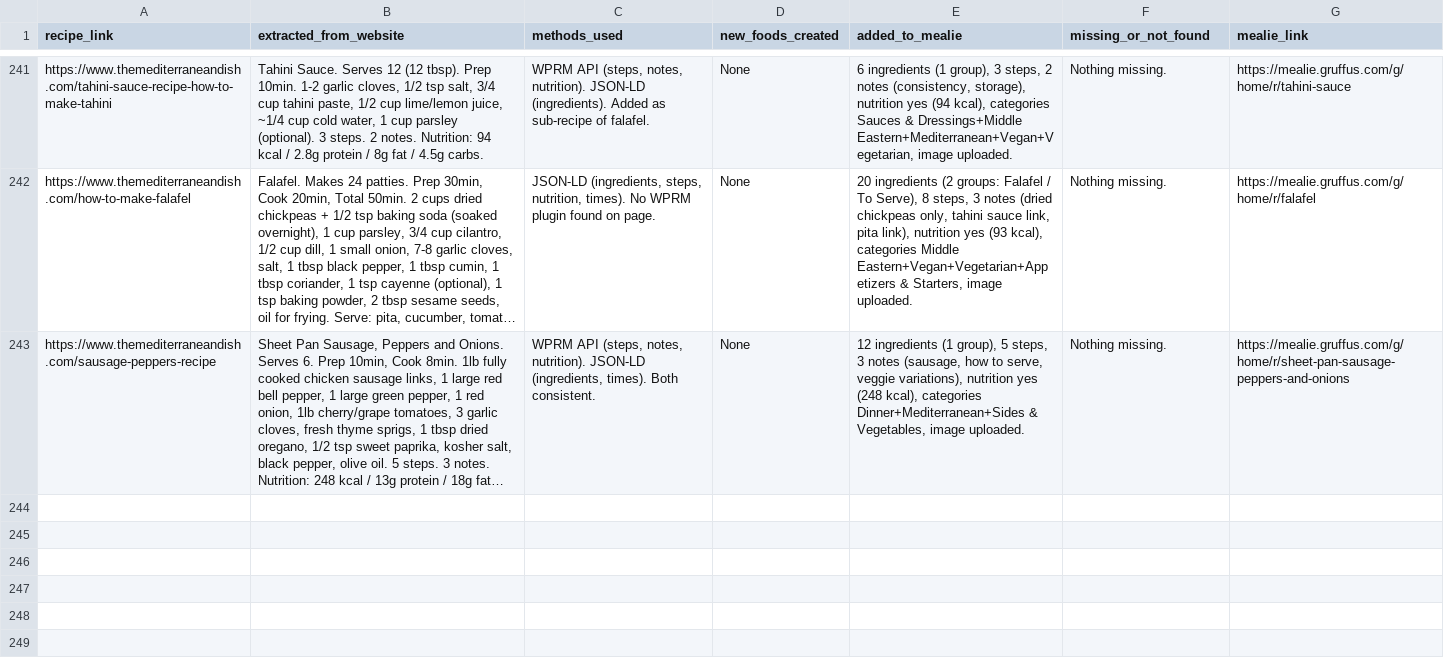
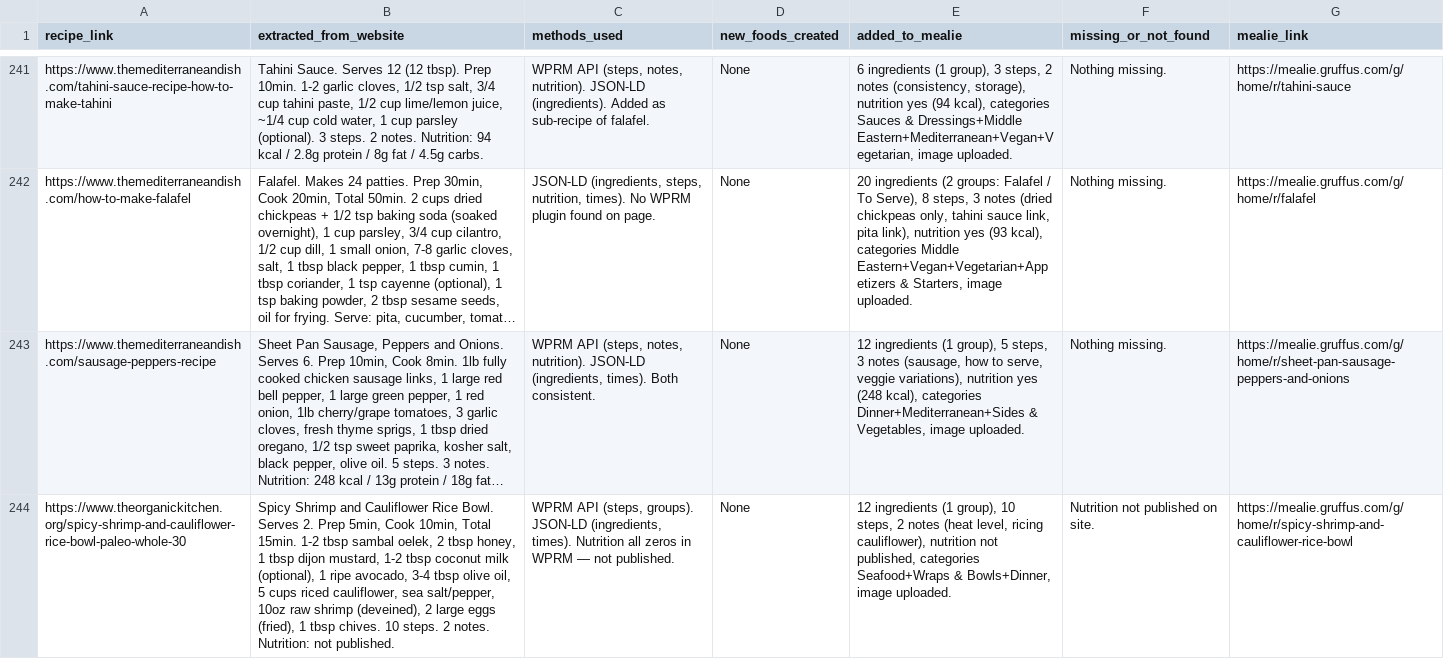
Before and after one commit to Gruffuss/MealieList, a CSV file: recipe_audit.csv, drawn as a sheet; only a part is shown, gaps mark what is left out; long unchanged cells end in …; the diff names each change by its address in the sheet, - before the commit and + after, or states it on an @@ line.

Commit message:
Audit: spicy-shrimp-cauliflower-rice-bowl

```diff
--- a/recipe_audit.csv
+++ b/recipe_audit.csv
+row 244: https://www.theorganickitchen.org/spicy-shrimp-and-cauliflower-rice-bowl-paleo-whole-30 | Spicy Shrimp and Cauliflower Rice Bowl. Serves 2. Prep 5min, Cook 10min, Total 15min. 1-2 tbsp sambal oelek, 2 tbsp honey, 1 tbsp dijon mustard, 1-2 tbsp coconut milk (optional), 1 ripe avocado, 3-4 tbsp olive oil, 5 cups riced cauliflower, sea salt/pepper, 10oz raw shrimp (deveined), 2 large eggs (fried), 1 tbsp chives. 10 steps. 2 notes. Nutrition: not published. | WPRM API (steps, groups). JSON-LD (ingredients, times). Nutrition all zeros in WPRM — not published. | None | 12 ingredients (1 group), 10 steps, 2 notes (heat level, ricing cauliflower), nutrition not published, categories Seafood+Wraps & Bowls+Dinner, image uploaded. | Nutrition not published on site. | https://mealie.gruffus.com/g/home/r/spicy-shrimp-and-cauliflower-rice-bowl
```
